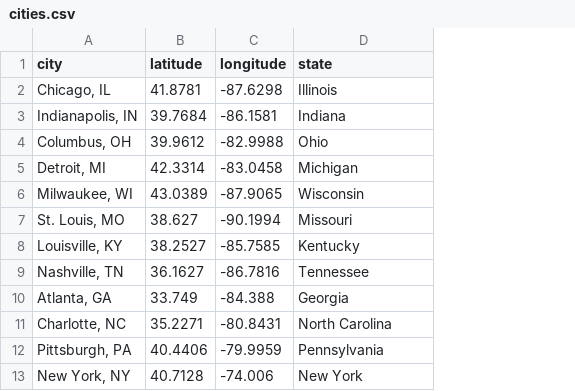
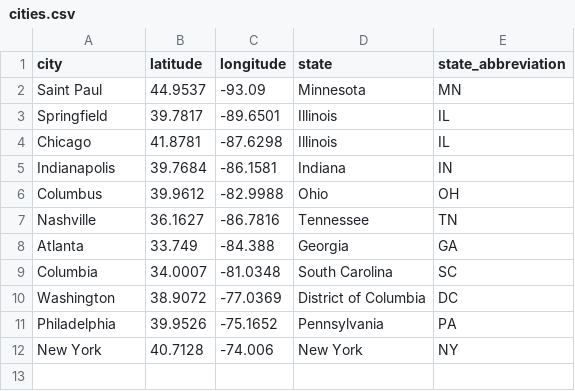
Before and after one commit to Amereh11/highway-search-algorithms, a CSV file: data/cities.csv, drawn as a sheet; removed rows and columns are numbered as before the commit, all else as after; the diff names each change by its address in the sheet, - before the commit and + after, or states it on an @@ line.

```diff
--- a/data/cities.csv
+++ b/data/cities.csv
+column E (state_abbreviation), rows 4-8: IL | IN | OH | TN | GA; row 12: NY
+row 2: Saint Paul | 44.9537 | -93.09 | Minnesota | MN
+row 3: Springfield | 39.7817 | -89.6501 | Illinois | IL
-A4 (city): Chicago, IL
+A4 (city): Chicago
-A5 (city): Indianapolis, IN
+A5 (city): Indianapolis
-A6 (city): Columbus, OH
+A6 (city): Columbus
-row 5: Detroit, MI | 42.3314 | -83.0458 | Michigan
-row 6: Milwaukee, WI | 43.0389 | -87.9065 | Wisconsin
-row 7: St. Louis, MO | 38.627 | -90.1994 | Missouri
-row 8: Louisville, KY | 38.2527 | -85.7585 | Kentucky
-A7 (city): Nashville, TN
+A7 (city): Nashville
-A8 (city): Atlanta, GA
+A8 (city): Atlanta
-row 11: Charlotte, NC | 35.2271 | -80.8431 | North Carolina
-row 12: Pittsburgh, PA | 40.4406 | -79.9959 | Pennsylvania
+row 9: Columbia | 34.0007 | -81.0348 | South Carolina | SC
+row 10: Washington | 38.9072 | -77.0369 | District of Columbia | DC
+row 11: Philadelphia | 39.9526 | -75.1652 | Pennsylvania | PA
-A12 (city): New York, NY
+A12 (city): New York
```
Also changed, not shown: data/roads.csv, 11 other files.
